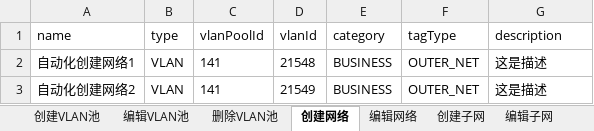
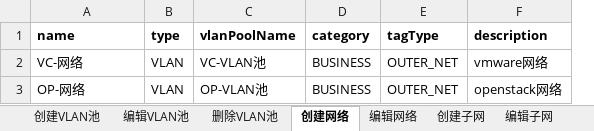
Before and after one commit to Lina9201/AutomationTestTask, an Excel workbook: test_data/网络资源.xlsx, sheet 创建网络, drawn as a sheet; values as stored, in another font and other column widths than the file's, no borders; removed rows and columns are numbered as before the commit, all else as after; the diff names each change by its address in the sheet, - before the commit and + after, or states it on an @@ line.

```diff
--- a/test_data/网络资源.xlsx (sheet 创建网络)
+++ b/test_data/网络资源.xlsx (sheet 创建网络)
-column C (vlanPoolId), rows 2-3: 141 | 141
-column D (vlanId), rows 2-3: 21548 | 21549
+column C (vlanPoolName), rows 2-3: VC-VLAN池 | OP-VLAN池
-A1:B1 bold: off
+A1:B1 bold: on
-D1:F1 bold: off
+D1:F1 bold: on
-A2 (name): 自动化创建网络1
+A2 (name): VC-网络
-F2 (description): 这是描述
+F2 (description): vmware网络
-A3 (name): 自动化创建网络2
+A3 (name): OP-网络
-F3 (description): 这是描述
+F3 (description): openstack网络
```
Also changed, not shown: sheet 创建子网, sheet 创建新对象, sheet 添加已有对象, sheet 创建VLAN池, test_data/业务管理.xlsx, test_data/物理资源.xlsx, 18 other files.
